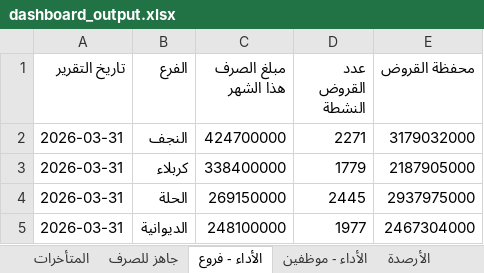
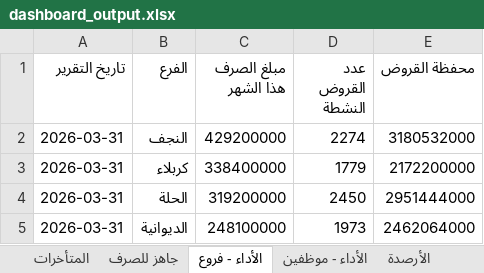
Before and after one commit to fahaD22-sys/amalkom-dashboard, an Excel workbook: output/dashboard_output.xlsx, sheet الأداء - فروع, drawn as a sheet; values as stored, in another font and other column widths than the file's, no borders; the diff names each change by its address in the sheet, - before the commit and + after, or states it on an @@ line.

```diff
--- a/output/dashboard_output.xlsx (sheet الأداء - فروع)
+++ b/output/dashboard_output.xlsx (sheet الأداء - فروع)
-C2 (مبلغ الصرف هذا الشهر): 424700000
+C2 (مبلغ الصرف هذا الشهر): 429200000
-D2 (عدد القروض النشطة): 2271
+D2 (عدد القروض النشطة): 2274
-E2 (محفظة القروض): 3179032000
+E2 (محفظة القروض): 3180532000
-E3 (محفظة القروض): 2187905000
+E3 (محفظة القروض): 2172200000
-C4 (مبلغ الصرف هذا الشهر): 269150000
+C4 (مبلغ الصرف هذا الشهر): 319200000
-D4 (عدد القروض النشطة): 2445
+D4 (عدد القروض النشطة): 2450
-E4 (محفظة القروض): 2937975000
+E4 (محفظة القروض): 2951444000
-D5 (عدد القروض النشطة): 1977
+D5 (عدد القروض النشطة): 1973
-E5 (محفظة القروض): 2467304000
+E5 (محفظة القروض): 2462064000
```
Also changed, not shown: sheet الأداء - موظفين, sheet جاهز للصرف, sheet المتأخرات, sheet الأرصدة, 1 other file.
